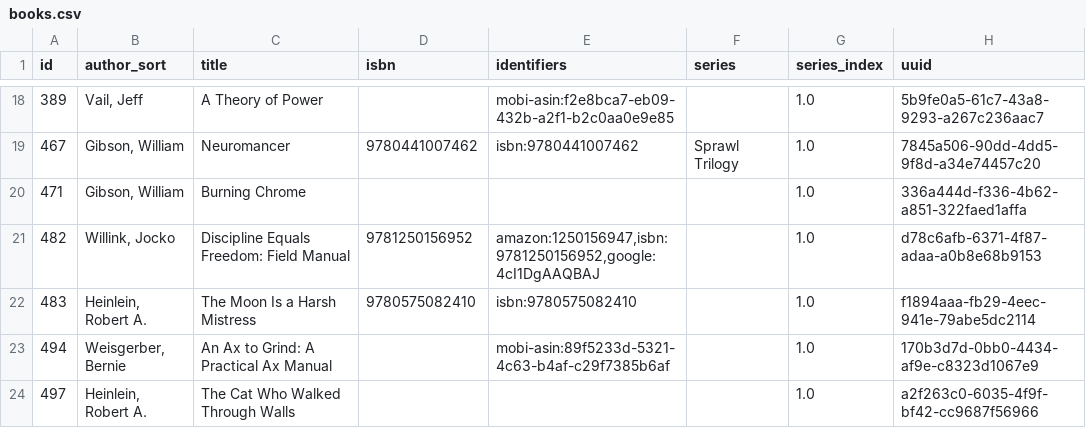
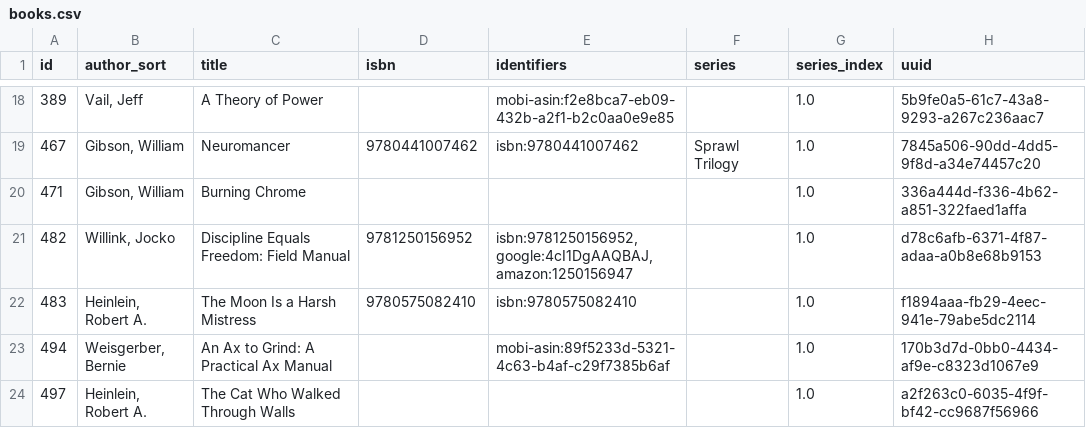
Before and after one commit to kevinisageek/kevinisageek.org, a CSV file: content/media/library/books.csv, drawn as a sheet; only a part is shown, gaps mark what is left out.

```diff
--- a/content/media/library/books.csv
+++ b/content/media/library/books.csv
@@ -20,3 +20,3 @@
 "471","Gibson, William","Burning Chrome","","","","1.0","336a444d-f336-4b62-a851-322faed1affa"
-"482","Willink, Jocko","Discipline Equals Freedom: Field Manual","9781250156952","amazon:1250156947,isbn:9781250156952,google:4cI1DgAAQBAJ","","1.0","d78c6afb-6371-4f87-adaa-a0b8e68b9153"
+"482","Willink, Jocko","Discipline Equals Freedom: Field Manual","9781250156952","isbn:9781250156952,google:4cI1DgAAQBAJ,amazon:1250156947","","1.0","d78c6afb-6371-4f87-adaa-a0b8e68b9153"
 "483","Heinlein, Robert A.","The Moon Is a Harsh Mistress","9780575082410","isbn:9780575082410","","1.0","f1894aaa-fb29-4eec-941e-79abe5dc2114"
```
Also changed, not shown: 14 other files.
